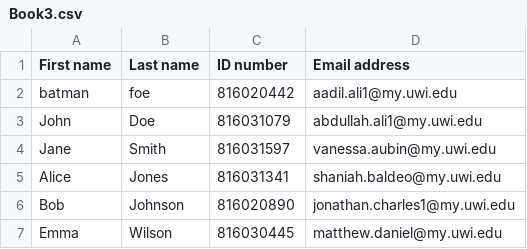
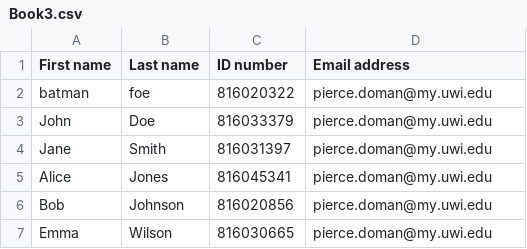
Before and after one commit to ronaldowalker/SWEN2_Project, a CSV file: App/Csv/Book3.csv, drawn as a sheet.

```diff
--- a/App/Csv/Book3.csv
+++ b/App/Csv/Book3.csv
@@ -1,7 +1,7 @@
 First name,Last name,ID number,Email address
-batman,foe,816020442,aadil.ali1@my.uwi.edu
-John,Doe,816031079,abdullah.ali1@my.uwi.edu
-Jane,Smith,816031597,vanessa.aubin@my.uwi.edu
-Alice,Jones,816031341,shaniah.baldeo@my.uwi.edu
-Bob,Johnson,816020890,jonathan.charles1@my.uwi.edu
-Emma,Wilson,816030445,matthew.daniel@my.uwi.edu
+batman,foe,816020322,pierce.doman@my.uwi.edu
+John,Doe,816033379,pierce.doman@my.uwi.edu
+Jane,Smith,816031397,pierce.doman@my.uwi.edu
+Alice,Jones,816045341,pierce.doman@my.uwi.edu
+Bob,Johnson,816020856,pierce.doman@my.uwi.edu
+Emma,Wilson,816030665,pierce.doman@my.uwi.edu
```
Also changed, not shown: 45 other files.
